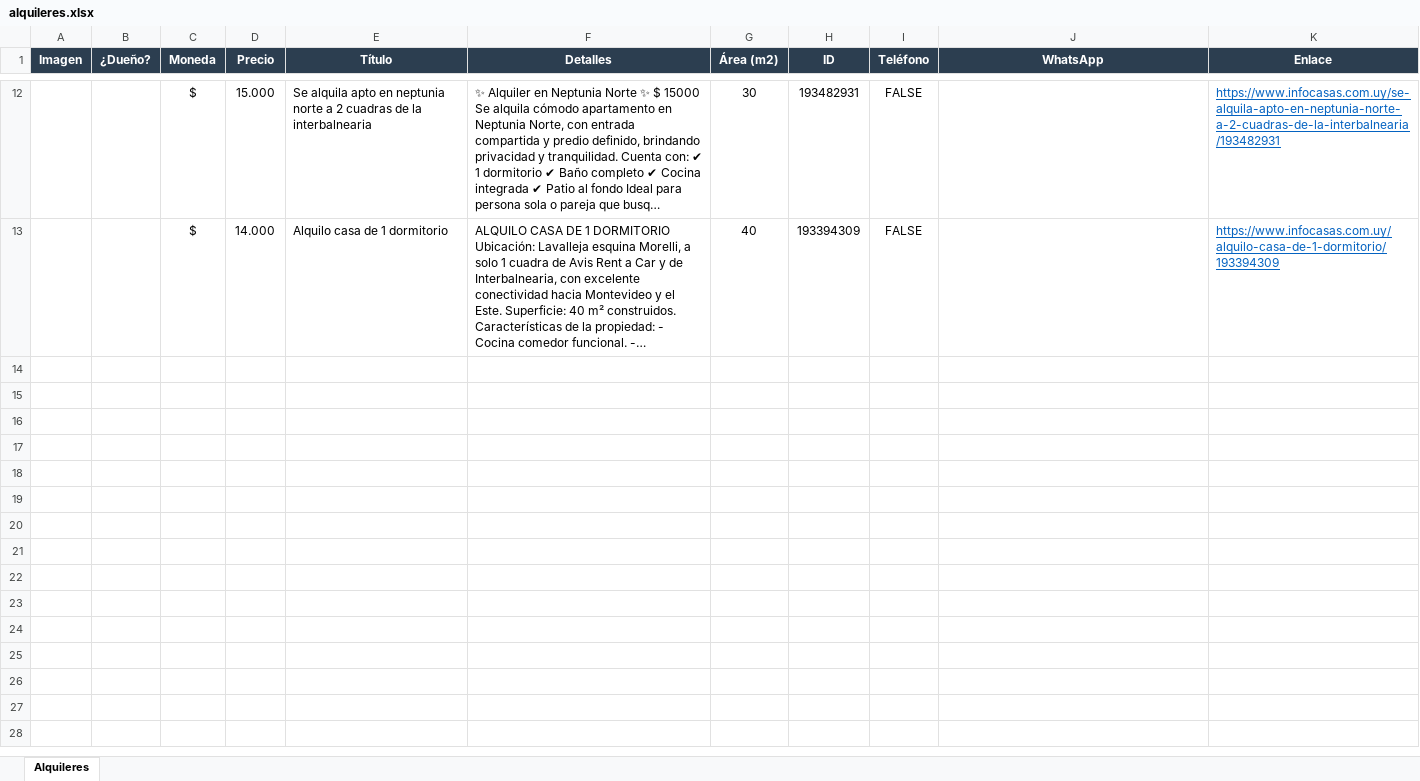
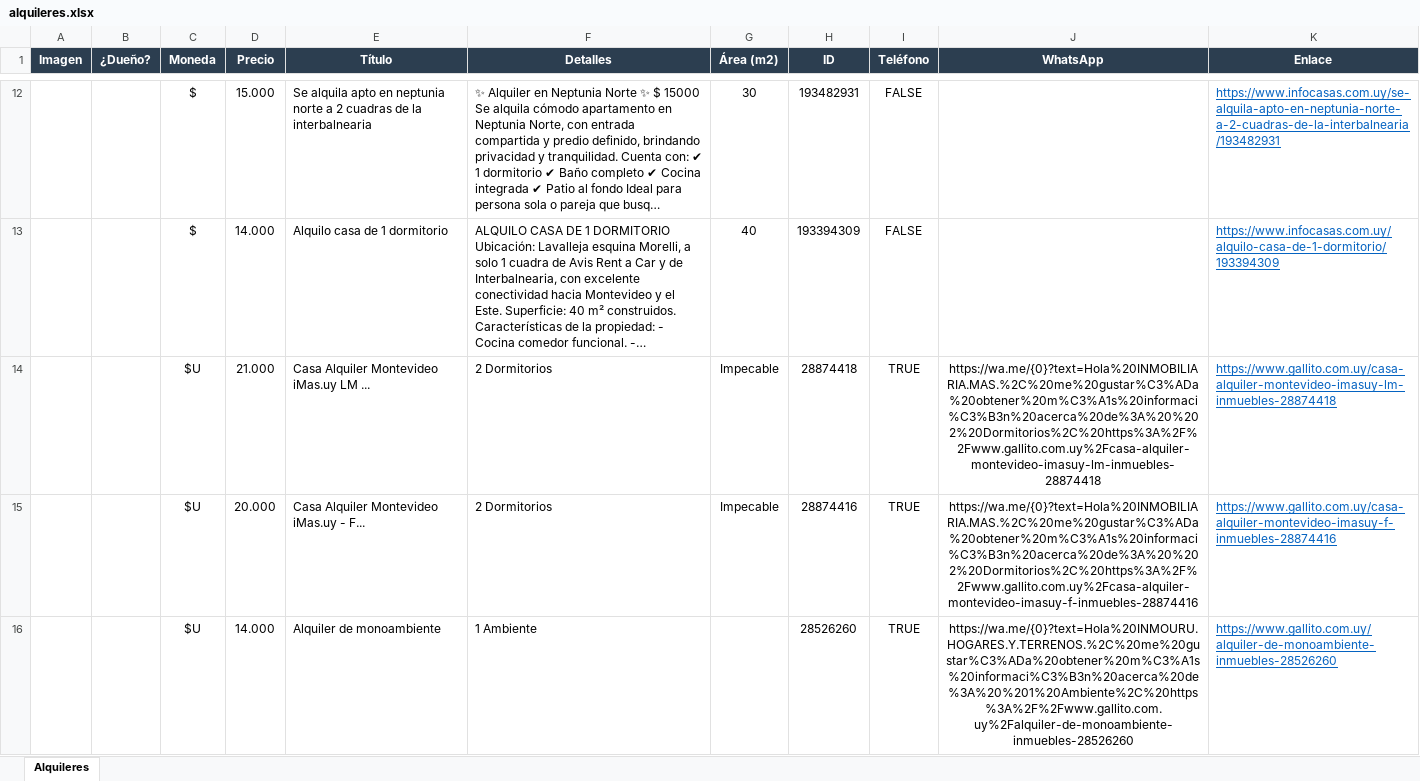
Before and after one commit to jgnacio/scrp_alquileres, an Excel workbook: alquileres.xlsx, sheet Alquileres, drawn as a sheet; only a part is shown, gaps mark what is left out; long unchanged cells end in …; values as stored, in another font and other column widths than the file's, no borders; charts and pictures not drawn; the diff names each change by its address in the sheet, - before the commit and + after, or states it on an @@ line.

```diff
--- a/alquileres.xlsx (sheet Alquileres)
+++ b/alquileres.xlsx (sheet Alquileres)
+row 14:  |  | $U | 21.000 | Casa Alquiler Montevideo iMas.uy LM ... | 2 Dormitorios | Impecable | 28874418 | TRUE | https://wa.me/{0}?text=Hola%20INMOBILIARIA.MAS.%2C%20me%20gustar%C3%ADa%20obtener%20m%C3%A1s%20informaci%C3%B3n%20acerca%20de%3A%20%202%20Dormitorios%2C%20https%3A%2F%2Fwww.gallito.com.uy%2Fcasa-alquiler-montevideo-imasuy-lm-inmuebles-28874418 | https://www.gallito.com.uy/casa-alquiler-montevideo-imasuy-lm-inmuebles-28874418
+row 15:  |  | $U | 20.000 | Casa Alquiler Montevideo iMas.uy - F... | 2 Dormitorios | Impecable | 28874416 | TRUE | https://wa.me/{0}?text=Hola%20INMOBILIARIA.MAS.%2C%20me%20gustar%C3%ADa%20obtener%20m%C3%A1s%20informaci%C3%B3n%20acerca%20de%3A%20%202%20Dormitorios%2C%20https%3A%2F%2Fwww.gallito.com.uy%2Fcasa-alquiler-montevideo-imasuy-f-inmuebles-28874416 | https://www.gallito.com.uy/casa-alquiler-montevideo-imasuy-f-inmuebles-28874416
+row 16:  |  | $U | 14.000 | Alquiler de monoambiente | 1 Ambiente |  | 28526260 | TRUE | https://wa.me/{0}?text=Hola%20INMOURU.HOGARES.Y.TERRENOS.%2C%20me%20gustar%C3%ADa%20obtener%20m%C3%A1s%20informaci%C3%B3n%20acerca%20de%3A%20%201%20Ambiente%2C%20https%3A%2F%2Fwww.gallito.com.uy%2Falquiler-de-monoambiente-inmuebles-28526260 | https://www.gallito.com.uy/alquiler-de-monoambiente-inmuebles-28526260
```
Also changed, not shown: charts or pictures, 2 other files.
